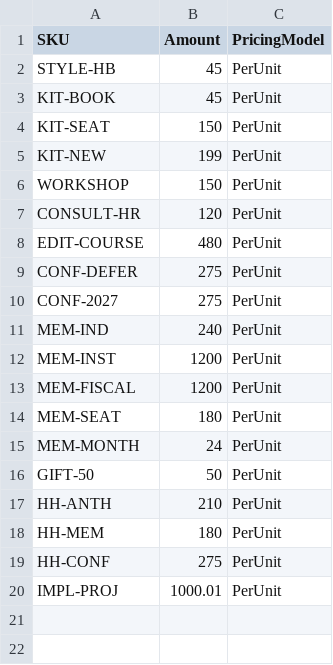
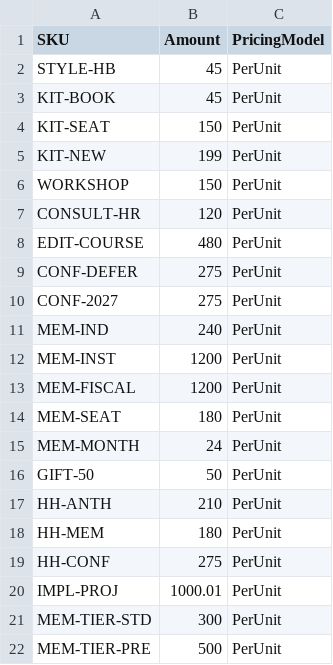
Before and after one commit to MemberJunction/bizapps-orders, a CSV file: packages/IntegrationTests/src/world/data/product-prices.csv, drawn as a sheet.

```diff
--- a/packages/IntegrationTests/src/world/data/product-prices.csv
+++ b/packages/IntegrationTests/src/world/data/product-prices.csv
@@ -20 +20,3 @@ HH-CONF,275,PerUnit
 IMPL-PROJ,1000.01,PerUnit
+MEM-TIER-STD,300,PerUnit
+MEM-TIER-PRE,500,PerUnit
```
Also changed, not shown: packages/IntegrationTests/src/world/data/products.csv, 21 other files.
